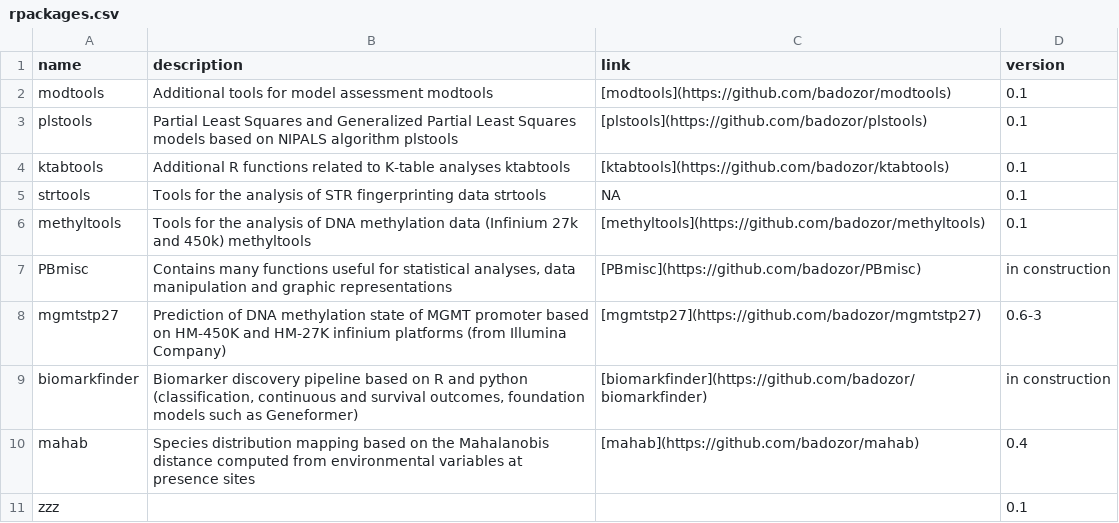
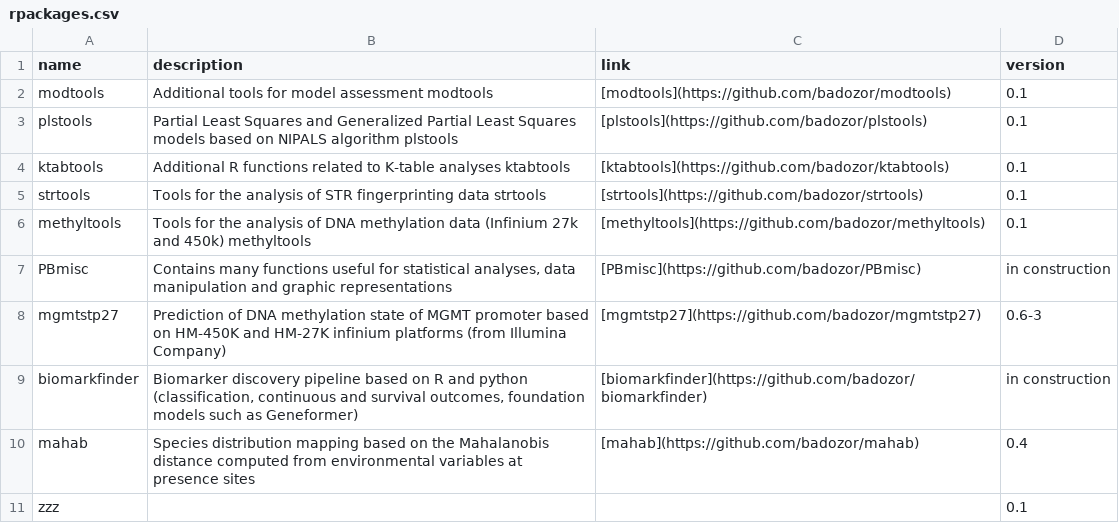
Before and after one commit to badozor/badozor.github.io, a CSV file: data/rpackages.csv, drawn as a sheet.

```diff
--- a/data/rpackages.csv
+++ b/data/rpackages.csv
@@ -4,3 +4,3 @@
 "ktabtools","Additional R functions related to K-table analyses  ktabtools","[ktabtools](https://github.com/badozor/ktabtools)","0.1"
-"strtools","Tools for the analysis of STR fingerprinting data  strtools",NA,"0.1"
+"strtools","Tools for the analysis of STR fingerprinting data  strtools","[strtools](https://github.com/badozor/strtools)","0.1"
 "methyltools","Tools for the analysis of DNA methylation data (Infinium 27k and 450k)  methyltools","[methyltools](https://github.com/badozor/methyltools)","0.1"
```
Also changed, not shown: 1 other file.
